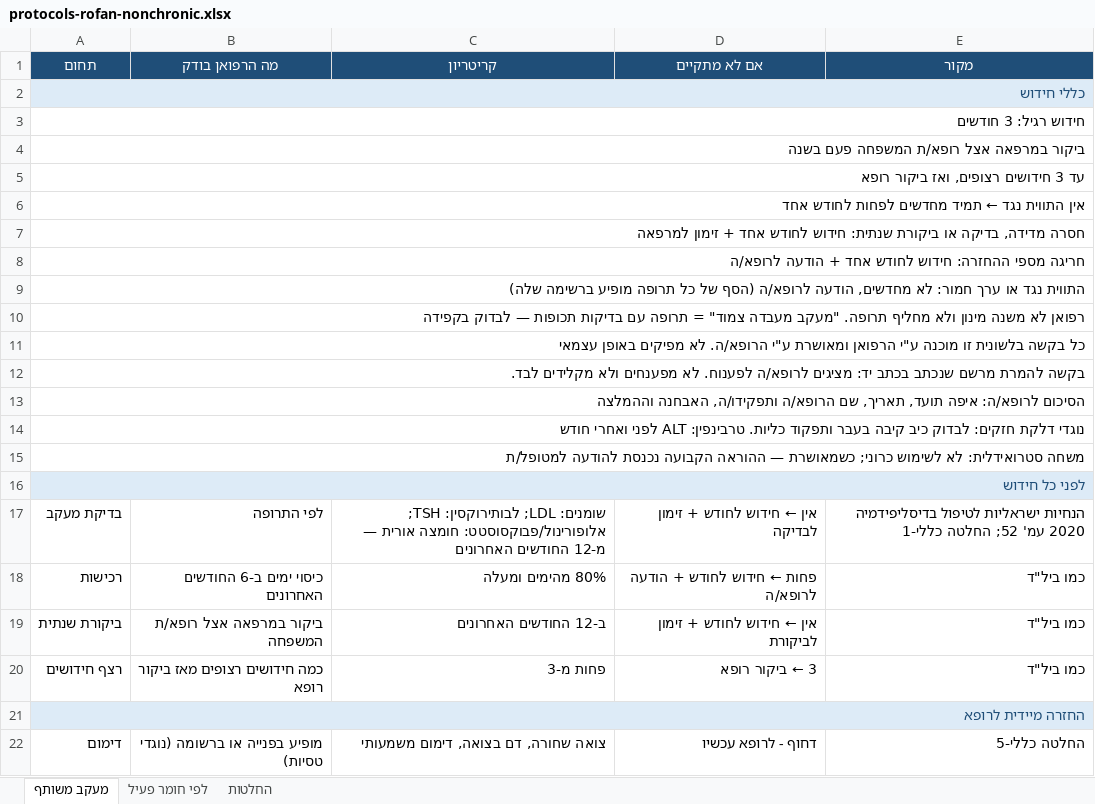
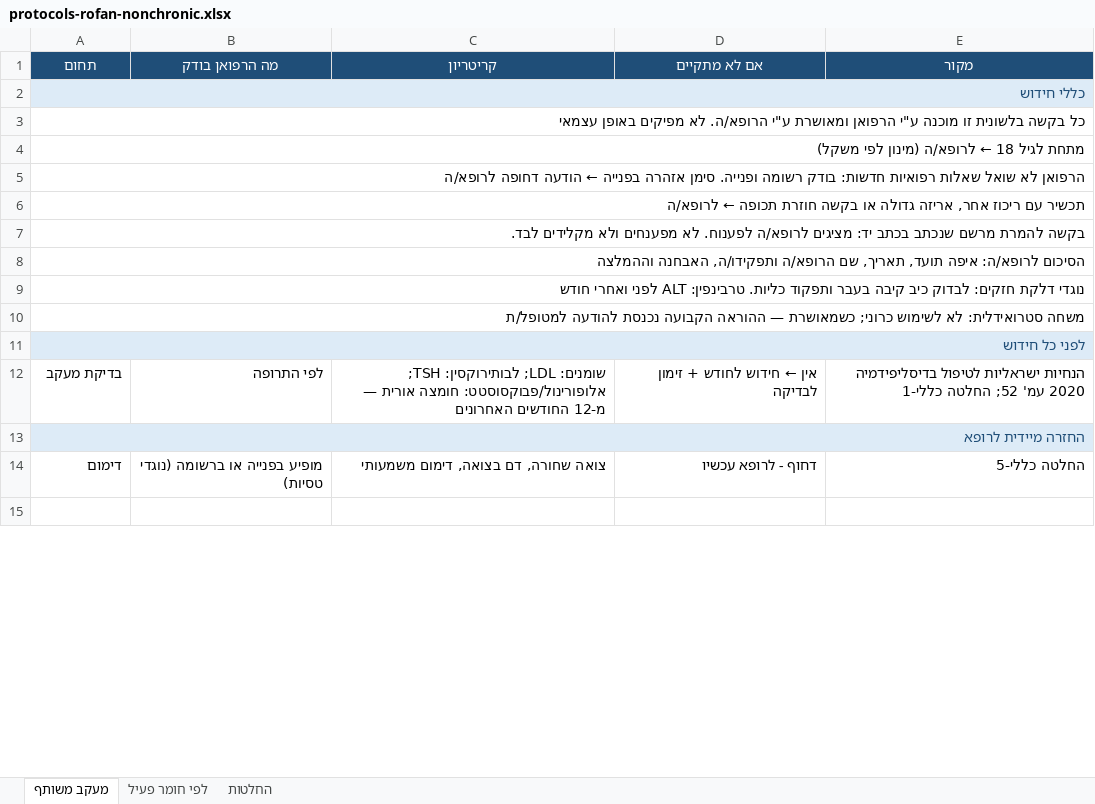
Before and after one commit to asseoy/medical_aids, an Excel workbook: protocols-rofan-nonchronic.xlsx, sheet מעקב משותף, drawn as a sheet; only a part is shown; the shorter side is filled out with more unchanged rows; values as stored, in another font and other column widths than the file's, no borders; removed rows and columns are numbered as before the commit, all else as after; the diff names each change by its address in the sheet, - before the commit and + after, or states it on an @@ line.

```diff
--- a/protocols-rofan-nonchronic.xlsx (sheet מעקב משותף)
+++ b/protocols-rofan-nonchronic.xlsx (sheet מעקב משותף)
-row 3: חידוש רגיל: 3 חודשים
-row 4: ביקור במרפאה אצל רופא/ת המשפחה פעם בשנה
-row 5: עד 3 חידושים רצופים, ואז ביקור רופא
-row 6: אין התווית נגד ← תמיד מחדשים לפחות לחודש אחד
-row 7: חסרה מדידה, בדיקה או ביקורת שנתית: חידוש לחודש אחד + זימון למרפאה
-row 8: חריגה מספי ההחזרה: חידוש לחודש אחד + הודעה לרופא/ה
-row 9: התווית נגד או ערך חמור: לא מחדשים, הודעה לרופא/ה (הסף של כל תרופה מופיע ברשימה שלה)
-row 10: רפואן לא משנה מינון ולא מחליף תרופה. "מעקב מעבדה צמוד" = תרופה עם בדיקות תכופות — לבדוק בקפידה
+row 4: מתחת לגיל 18 ← לרופא/ה (מינון לפי משקל)
+row 5: הרפואן לא שואל שאלות רפואיות חדשות: בודק רשומה ופנייה. סימן אזהרה בפנייה ← הודעה דחופה לרופא/ה
+row 6: תכשיר עם ריכוז אחר, אריזה גדולה או בקשה חוזרת תכופה ← לרופא/ה
-row 18: רכישות | כיסוי ימים ב-6 החודשים האחרונים | 80% מהימים ומעלה | פחות ← חידוש לחודש + הודעה לרופא/ה | כמו ביל"ד
-row 19: ביקורת שנתית | ביקור במרפאה אצל רופא/ת המשפחה | ב-12 החודשים האחרונים | אין ← חידוש לחודש + זימון לביקורת | כמו ביל"ד
-row 20: רצף חידושים | כמה חידושים רצופים מאז ביקור רופא | פחות מ-3 | 3 ← ביקור רופא | כמו ביל"ד
```
Also changed, not shown: sheet לפי חומר פעיל, sheet החלטות, 5 other files.
